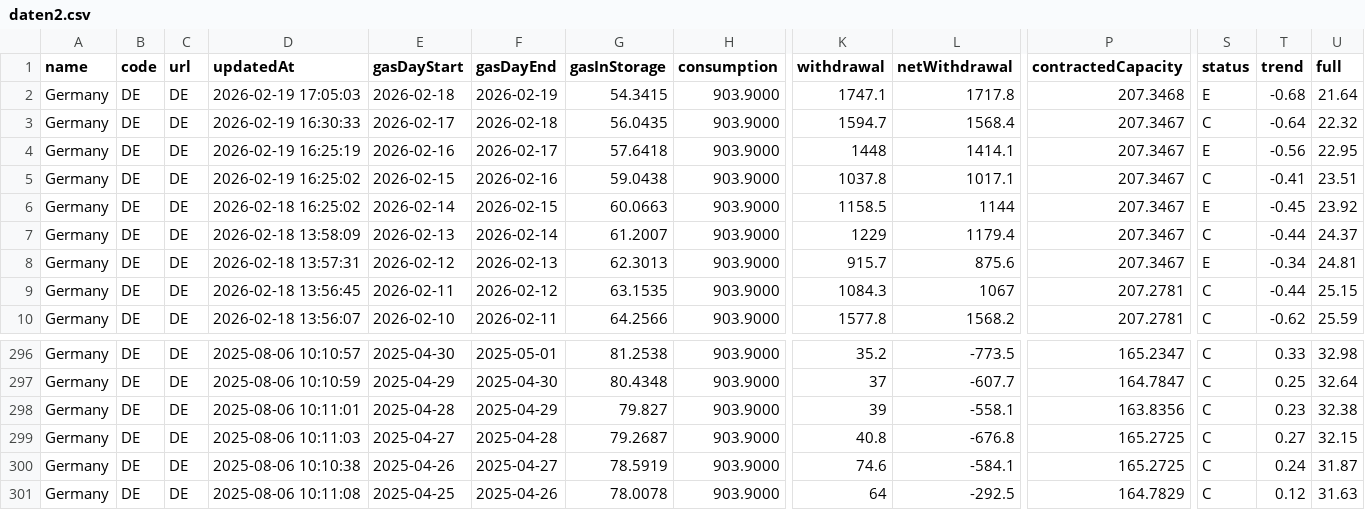
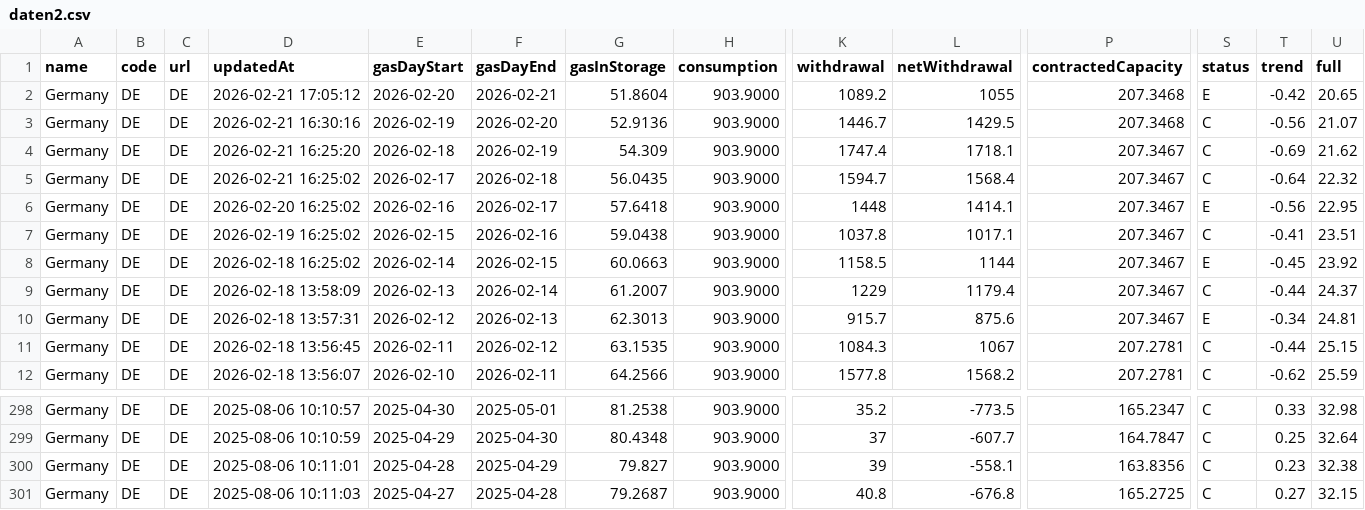
Before and after one commit to milahu/gasspeicher-deutschland, a CSV file: daten2.csv, drawn as a sheet; only a part is shown, gaps mark what is left out; removed rows and columns are numbered as before the commit, all else as after; rows hold the shown columns only; the diff names each change by its address in the sheet, - before the commit and + after, or states it on an @@ line.

```diff
--- a/daten2.csv
+++ b/daten2.csv
+row 2: Germany | DE | DE | 2026-02-21 17:05:12 | 2026-02-20 | 2026-02-21 | 51.8604 | 903.9000 | 1089.2 | 1055 | 207.3468 | E | -0.42 | 20.65
+row 3: Germany | DE | DE | 2026-02-21 16:30:16 | 2026-02-19 | 2026-02-20 | 52.9136 | 903.9000 | 1446.7 | 1429.5 | 207.3468 | C | -0.56 | 21.07
-D4 (updatedAt): 2026-02-19 17:05:03
+D4 (updatedAt): 2026-02-21 16:25:20
-G4 (gasInStorage): 54.3415
+G4 (gasInStorage): 54.309
-K4 (withdrawal): 1747.1
+K4 (withdrawal): 1747.4
-L4 (netWithdrawal): 1717.8
+L4 (netWithdrawal): 1718.1
-P4 (contractedCapacity): 207.3468
+P4 (contractedCapacity): 207.3467
-S4 (status): E
+S4 (status): C
-T4 (trend): -0.68
+T4 (trend): -0.69
-U4 (full): 21.64
+U4 (full): 21.62
-D5 (updatedAt): 2026-02-19 16:30:33
+D5 (updatedAt): 2026-02-21 16:25:02
-D6 (updatedAt): 2026-02-19 16:25:19
+D6 (updatedAt): 2026-02-20 16:25:02
-row 300: Germany | DE | DE | 2025-08-06 10:10:38 | 2025-04-26 | 2025-04-27 | 78.5919 | 903.9000 | 74.6 | -584.1 | 165.2725 | C | 0.24 | 31.87
-row 301: Germany | DE | DE | 2025-08-06 10:11:08 | 2025-04-25 | 2025-04-26 | 78.0078 | 903.9000 | 64 | -292.5 | 164.7829 | C | 0.12 | 31.63
```
Also changed, not shown: daten.csv, 1 other file.
